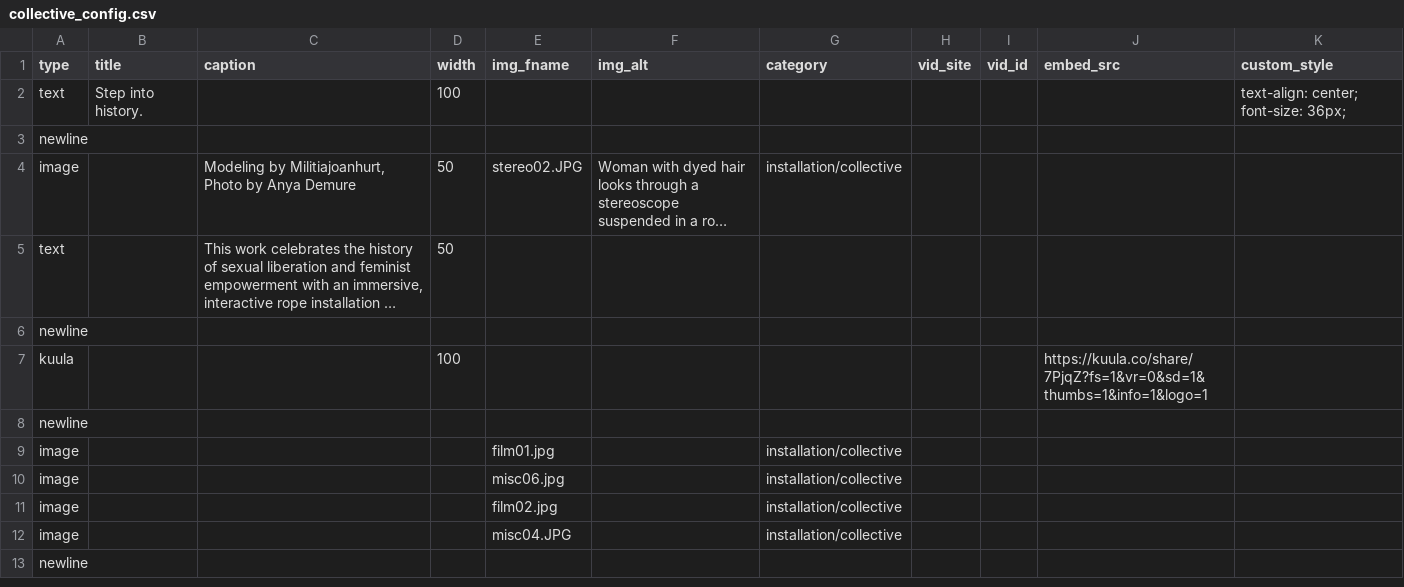
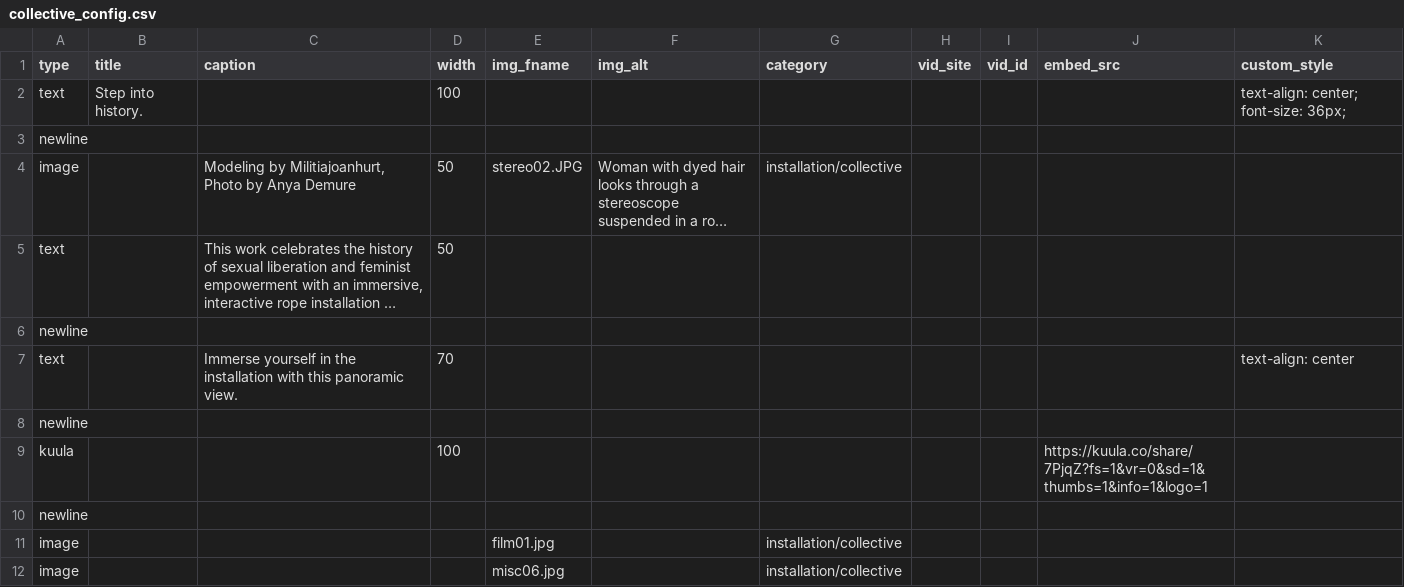
Before and after one commit to marcyvq12/marcyvq.github.io, a CSV file: config/collective_config.csv, drawn as a sheet; only a part is shown; the shorter side is filled out with more unchanged rows; long unchanged cells end in ….

Commit message:
wheeee

```diff
--- a/config/collective_config.csv
+++ b/config/collective_config.csv
@@ -6,2 +6,4 @@
 "newline","","","","","","","","","",""
+"text","","Immerse yourself in the installation with this panoramic view.","70","","","","","","","text-align: center"
+"newline","","","","","","","","","",""
 "kuula","","","100","","","","","","https://kuula.co/share/7PjqZ?fs=1&vr=0&sd=1&thumbs=1&info=1&logo=1",""
```
